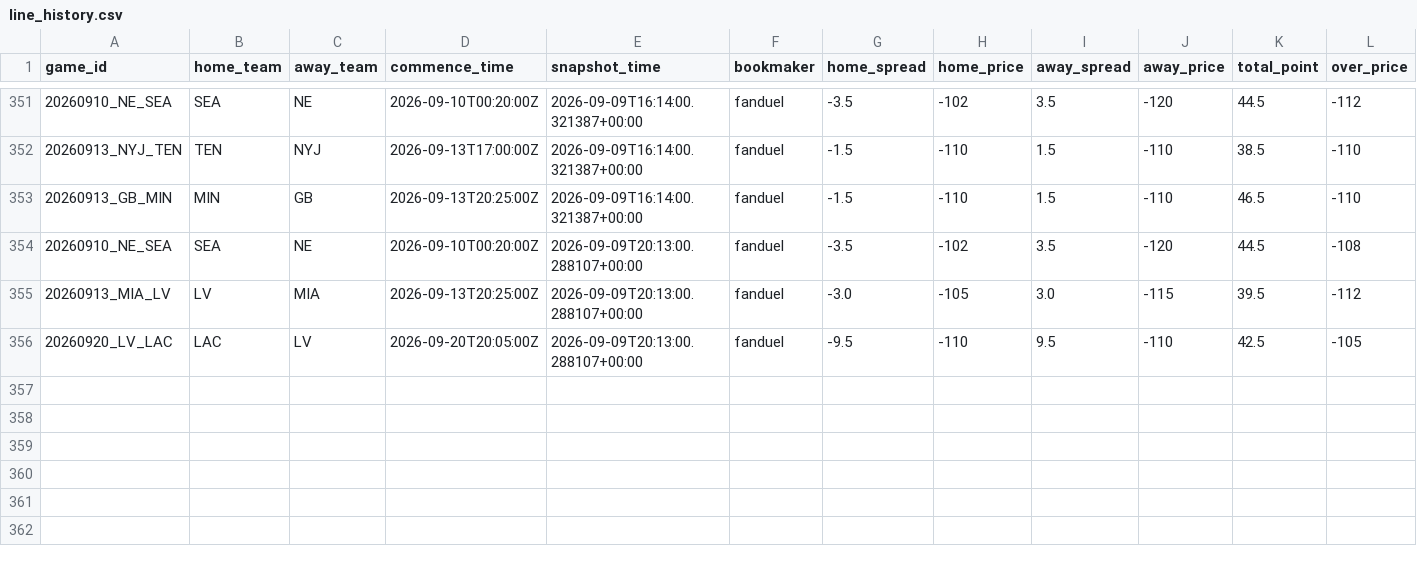
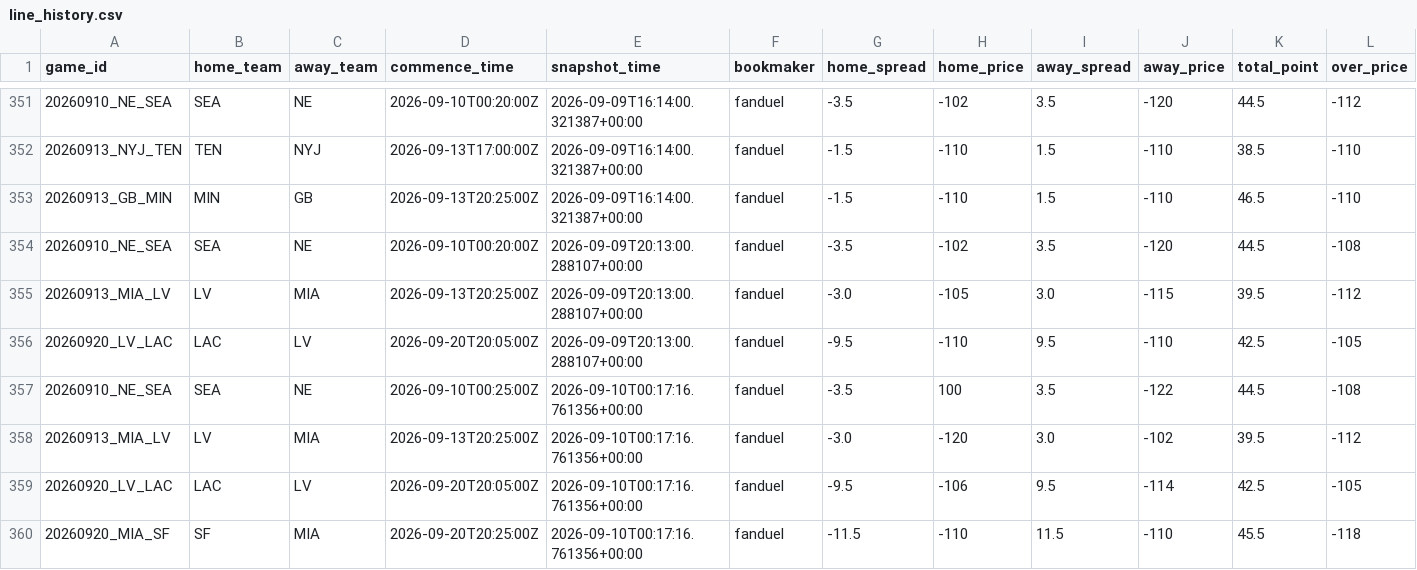
Before and after one commit to stevendemelo91-hub/nfl-slate, a CSV file: line_history.csv, drawn as a sheet; only a part is shown, gaps mark what is left out; rows hold the shown columns only; the diff names each change by its address in the sheet, - before the commit and + after, or states it on an @@ line.

```diff
--- a/line_history.csv
+++ b/line_history.csv
+row 357: 20260910_NE_SEA | SEA | NE | 2026-09-10T00:25:00Z | 2026-09-10T00:17:16.761356+00:00 | fanduel | -3.5 | 100 | 3.5 | -122 | 44.5 | -108
+row 358: 20260913_MIA_LV | LV | MIA | 2026-09-13T20:25:00Z | 2026-09-10T00:17:16.761356+00:00 | fanduel | -3.0 | -120 | 3.0 | -102 | 39.5 | -112
+row 359: 20260920_LV_LAC | LAC | LV | 2026-09-20T20:05:00Z | 2026-09-10T00:17:16.761356+00:00 | fanduel | -9.5 | -106 | 9.5 | -114 | 42.5 | -105
+row 360: 20260920_MIA_SF | SF | MIA | 2026-09-20T20:25:00Z | 2026-09-10T00:17:16.761356+00:00 | fanduel | -11.5 | -110 | 11.5 | -110 | 45.5 | -118
```
